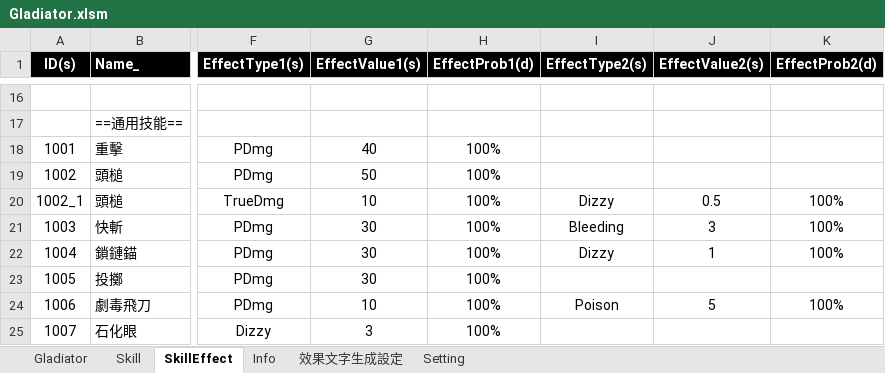
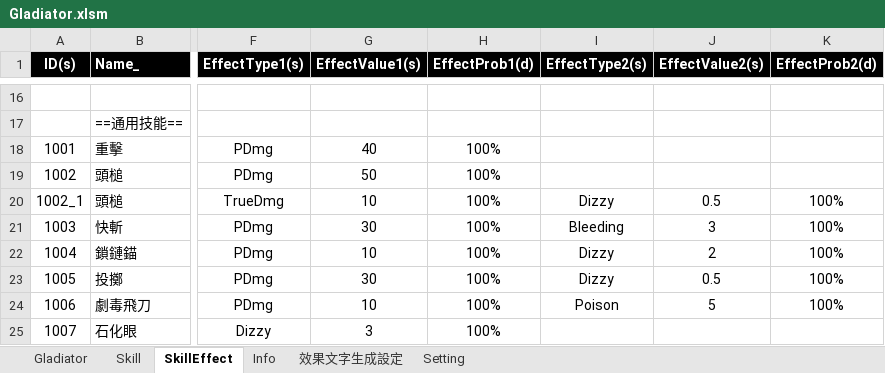
Before and after one commit to pixiesfordev/gladiators, an Excel workbook: Design/Gladiator.xlsm, sheet SkillEffect, drawn as a sheet; only a part is shown, gaps mark what is left out; values as stored, in another font and other column widths than the file's, no borders; the diff names each change by its address in the sheet, - before the commit and + after, or states it on an @@ line.

```diff
--- a/Design/Gladiator.xlsm (sheet SkillEffect)
+++ b/Design/Gladiator.xlsm (sheet SkillEffect)
-G22 (EffectValue1(s)): 30
+G22 (EffectValue1(s)): 10
-J22 (EffectValue2(s)): 1
+J22 (EffectValue2(s)): 2
-I23 (EffectType2(s)): (empty)
+I23 (EffectType2(s)): Dizzy
-J23 (EffectValue2(s)): (empty)
+J23 (EffectValue2(s)): 0.5
-K23 (EffectProb2(d)): (empty)
+K23 (EffectProb2(d)): 100%
```
Also changed, not shown: sheet Skill, sheet Gladiator, 4 other files.
